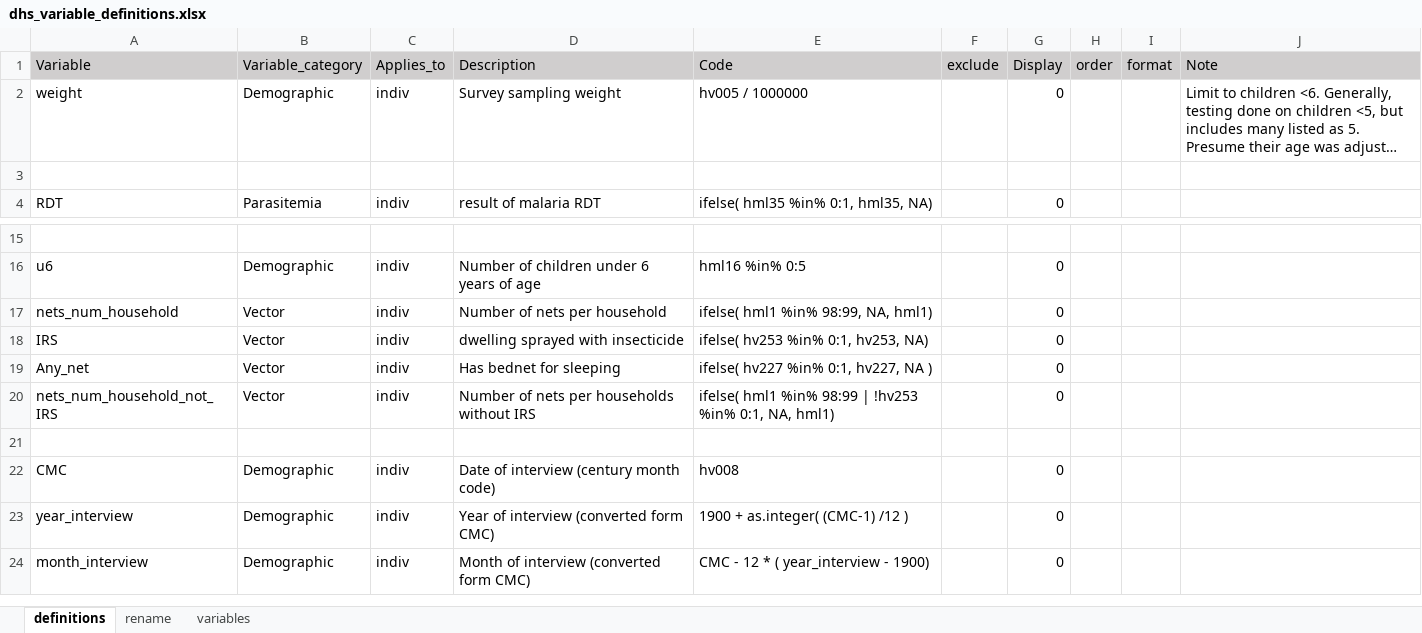
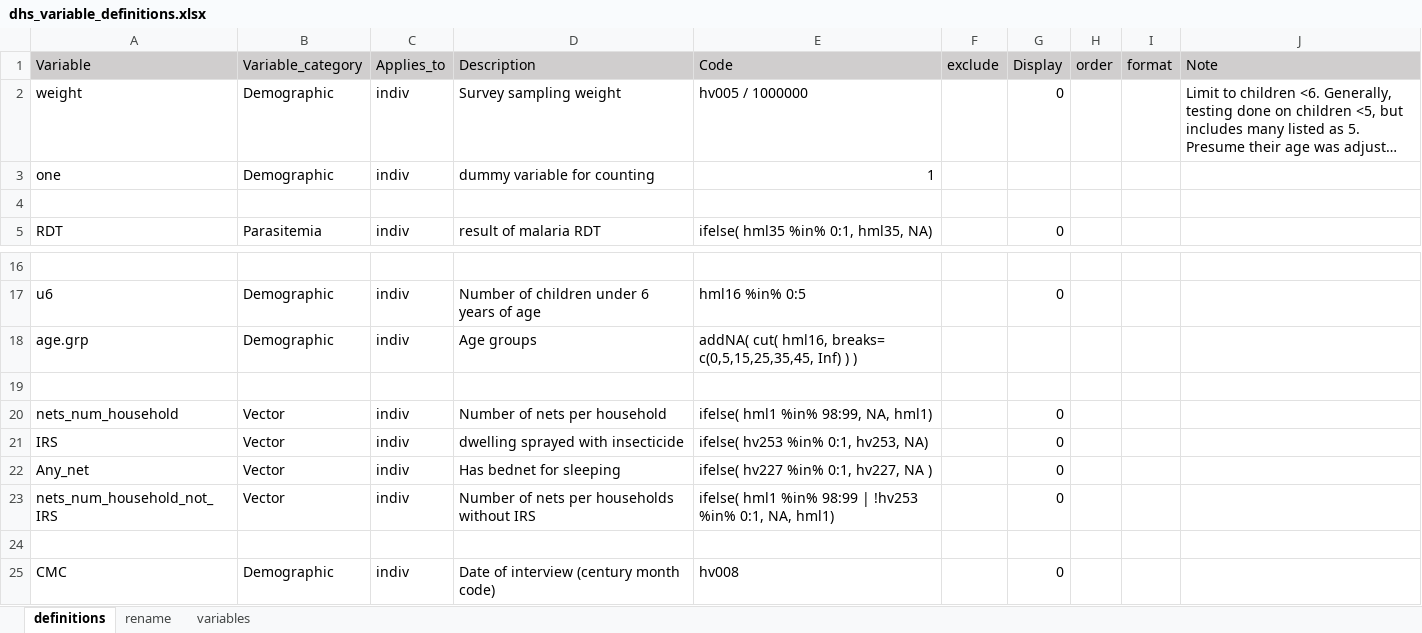
Before and after one commit to jpainter/dhs, an Excel workbook: _Code/dhs_variable_definitions.xlsx, sheet definitions, drawn as a sheet; only a part is shown, gaps mark what is left out; the shorter side is filled out with more unchanged rows; long unchanged cells end in …; values as stored, in another font and other column widths than the file's, no borders; the diff names each change by its address in the sheet, - before the commit and + after, or states it on an @@ line.

Commit message:
age groups for data definitions

```diff
--- a/_Code/dhs_variable_definitions.xlsx (sheet definitions)
+++ b/_Code/dhs_variable_definitions.xlsx (sheet definitions)
+row 3: one | Demographic | indiv | dummy variable for counting | 1
+row 18: age.grp | Demographic | indiv | Age groups | addNA( cut( hml16, breaks= c(0,5,15,25,35,45, Inf) ) )
+row 19: (empty)
```
Also changed, not shown: 3 other files.
